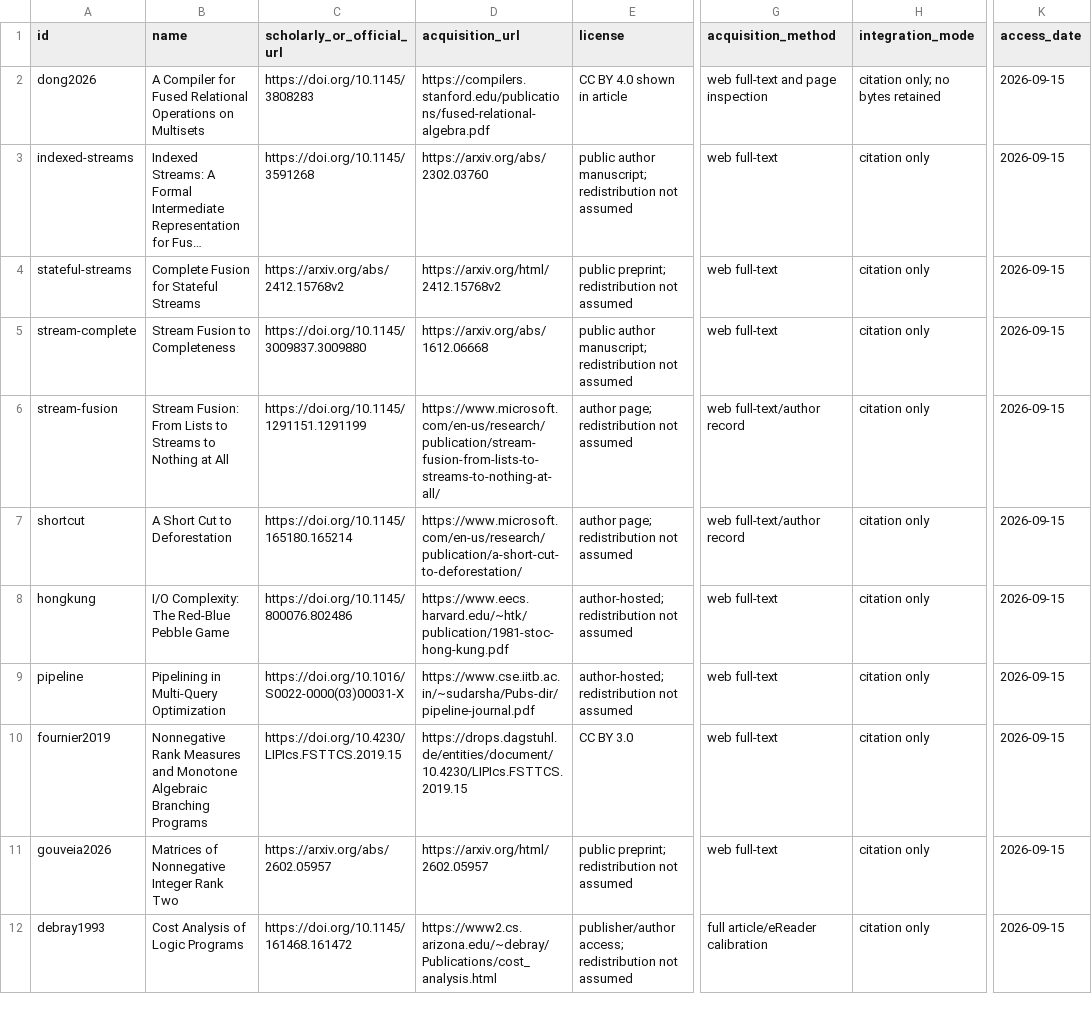
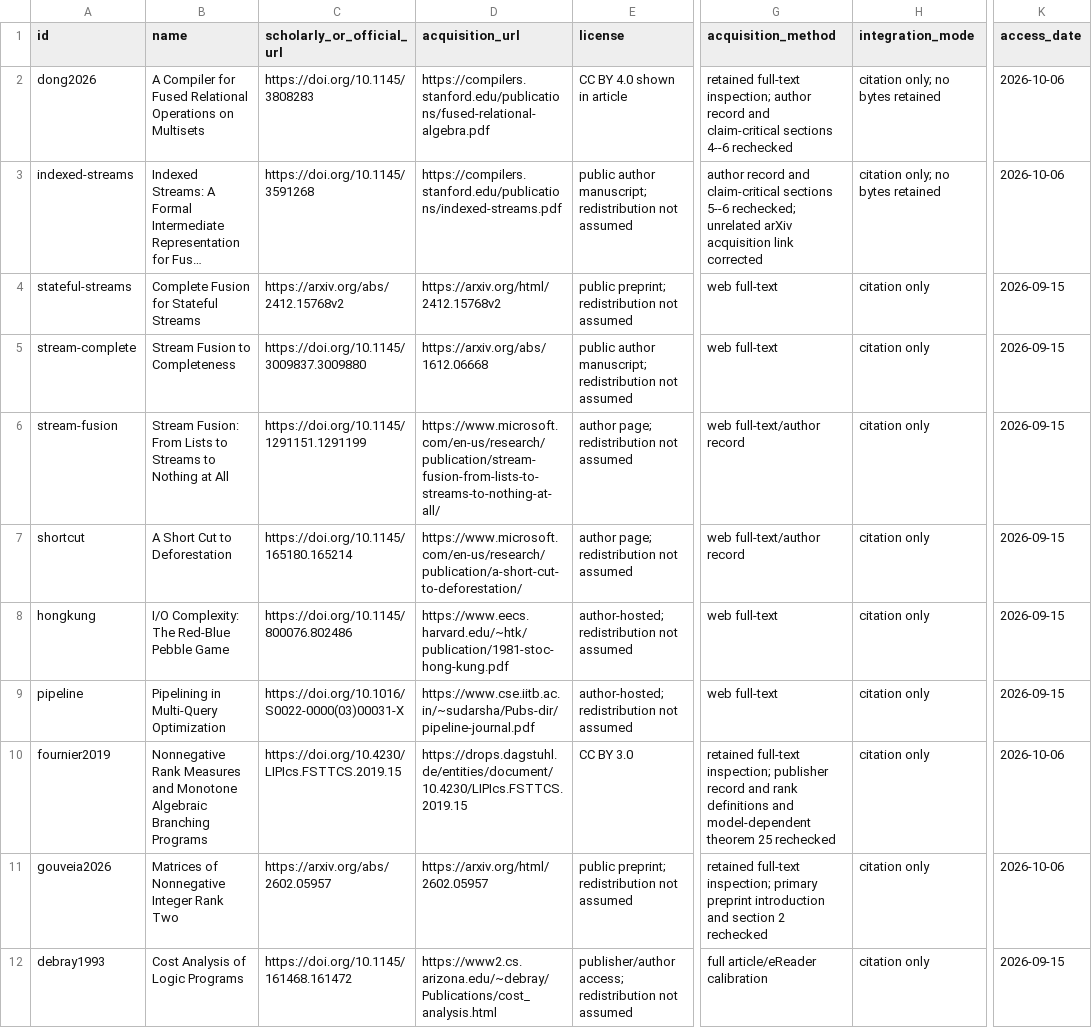
Before and after one commit to Haoyi-Zhang/MultiCap-code, a CSV file: external_resources.csv, drawn as a sheet; only a part is shown, gaps mark what is left out; long unchanged cells end in …; the diff names each change by its address in the sheet, - before the commit and + after, or states it on an @@ line.

Commit message:
Repair exact residual widths, typed proof terms and retained reproduction gates

```diff
--- a/external_resources.csv
+++ b/external_resources.csv
-G2 (acquisition_method): web full-text and page inspection
+G2 (acquisition_method): retained full-text inspection; author record and claim-critical sections 4--6 rechecked
-K2:K3 (access_date): 2026-09-15
+K2:K3 (access_date): 2026-10-06
-D3 (acquisition_url): https://arxiv.org/abs/2302.03760
+D3 (acquisition_url): https://compilers.stanford.edu/publications/indexed-streams.pdf
-G3 (acquisition_method): web full-text
+G3 (acquisition_method): author record and claim-critical sections 5--6 rechecked; unrelated arXiv acquisition link corrected
-H3 (integration_mode): citation only
+H3 (integration_mode): citation only; no bytes retained
-G10 (acquisition_method): web full-text
+G10 (acquisition_method): retained full-text inspection; publisher record and rank definitions and model-dependent theorem 25 rechecked
-K10:K11 (access_date): 2026-09-15
+K10:K11 (access_date): 2026-10-06
-G11 (acquisition_method): web full-text
+G11 (acquisition_method): retained full-text inspection; primary preprint introduction and section 2 rechecked
```
Also changed, not shown: claim_evidence_ledger.csv, reference-audit.csv, 11 other files.
